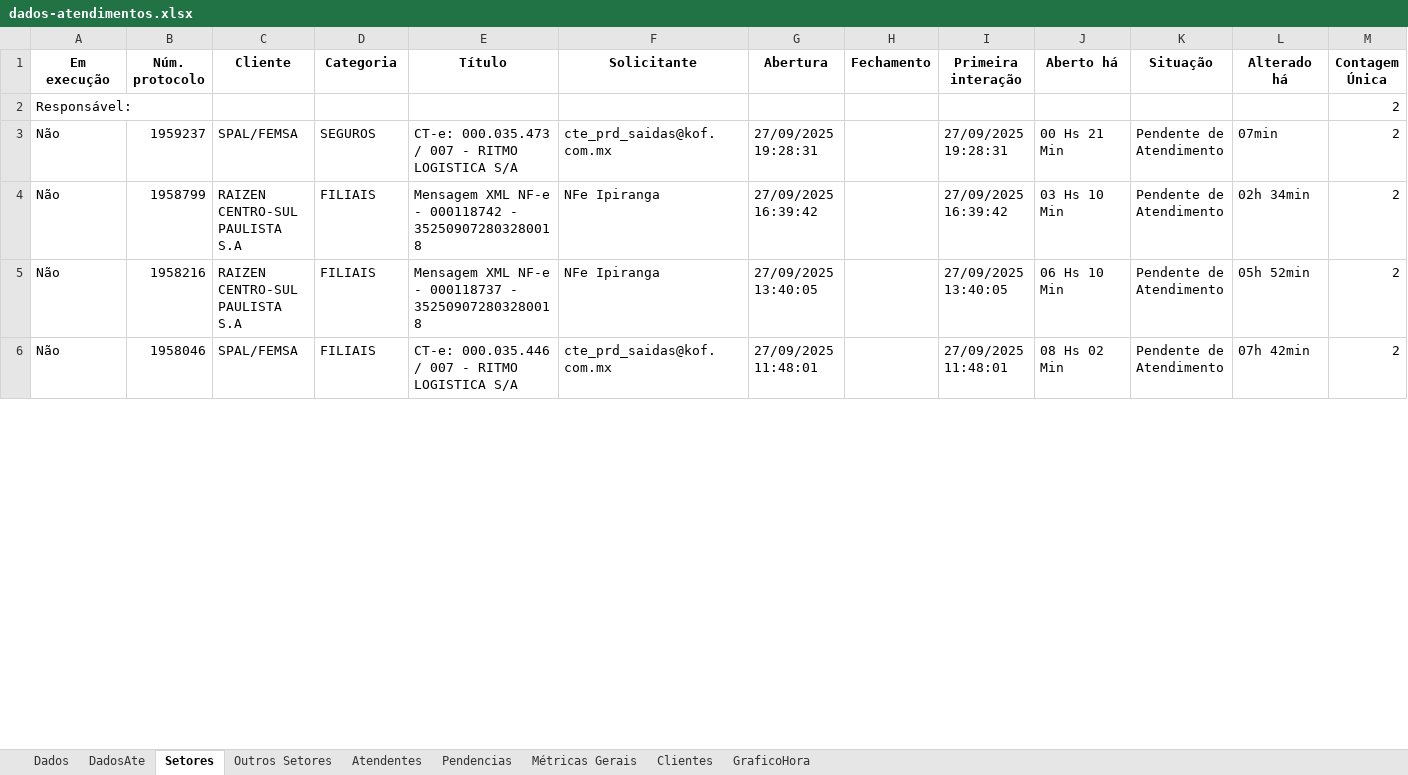
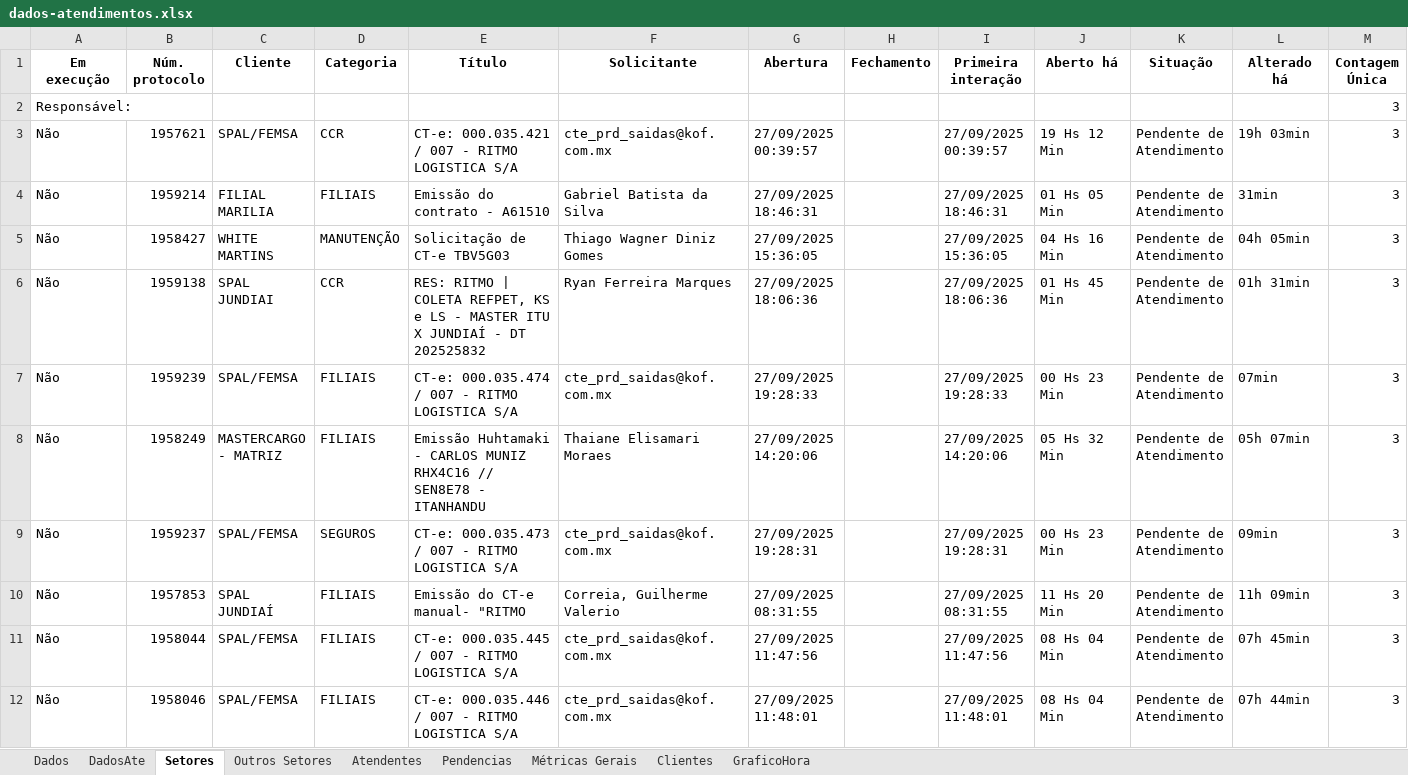
Before and after one commit to GabrielSilvaRit/Excel-painel, an Excel workbook: dados-atendimentos.xlsx, sheet Setores, drawn as a sheet; only a part is shown; values as stored, in another font and other column widths than the file's, no borders; addresses are those after the commit; the diff covers the shown part only; the diff names each change by its address in the sheet, - before the commit and + after, or states it on an @@ line.

```diff
--- a/dados-atendimentos.xlsx (sheet Setores)
+++ b/dados-atendimentos.xlsx (sheet Setores)
-M2 (Contagem Única): 2
+M2 (Contagem Única): 3
+row 3: Não | 1957621 | SPAL/FEMSA | CCR | CT-e: 000.035.421 / 007 - RITMO LOGISTICA S/A | cte_prd_saidas@kof.com.mx | 27/09/2025 00:39:57 |  | 27/09/2025 00:39:57 | 19 Hs 12 Min | Pendente de Atendimento | 19h 03min | 3
+row 4: Não | 1959214 | FILIAL MARILIA | FILIAIS | Emissão do contrato - A61510 | Gabriel Batista da Silva | 27/09/2025 18:46:31 |  | 27/09/2025 18:46:31 | 01 Hs 05 Min | Pendente de Atendimento | 31min | 3
+row 5: Não | 1958427 | WHITE MARTINS | MANUTENÇÃO | Solicitação de CT-e TBV5G03 | Thiago Wagner Diniz Gomes | 27/09/2025 15:36:05 |  | 27/09/2025 15:36:05 | 04 Hs 16 Min | Pendente de Atendimento | 04h 05min | 3
+row 6: Não | 1959138 | SPAL JUNDIAI | CCR | RES: RITMO | COLETA REFPET, KS e LS - MASTER ITU X JUNDIAÍ - DT 202525832 | Ryan Ferreira Marques | 27/09/2025 18:06:36 |  | 27/09/2025 18:06:36 | 01 Hs 45 Min | Pendente de Atendimento | 01h 31min | 3
+row 7: Não | 1959239 | SPAL/FEMSA | FILIAIS | CT-e: 000.035.474 / 007 - RITMO LOGISTICA S/A | cte_prd_saidas@kof.com.mx | 27/09/2025 19:28:33 |  | 27/09/2025 19:28:33 | 00 Hs 23 Min | Pendente de Atendimento | 07min | 3
+row 8: Não | 1958249 | MASTERCARGO - MATRIZ | FILIAIS | Emissão Huhtamaki - CARLOS MUNIZ RHX4C16 // SEN8E78 - ITANHANDU | Thaiane Elisamari Moraes | 27/09/2025 14:20:06 |  | 27/09/2025 14:20:06 | 05 Hs 32 Min | Pendente de Atendimento | 05h 07min | 3
-J9 (Aberto há): 00 Hs 21 Min
+J9 (Aberto há): 00 Hs 23 Min
-L9 (Alterado há): 07min
+L9 (Alterado há): 09min
-M9:M12 (Contagem Única): 2
+M9:M12 (Contagem Única): 3
-B10 (Núm. protocolo): 1958799
+B10 (Núm. protocolo): 1957853
-C10 (Cliente): RAIZEN CENTRO-SUL PAULISTA S.A
+C10 (Cliente): SPAL JUNDIAÍ
-E10 (Título): Mensagem XML NF-e - 000118742 - 352509072803280018
+E10 (Título): Emissão do CT-e manual- "RITMO
-F10 (Solicitante): NFe Ipiranga
+F10 (Solicitante): Correia, Guilherme Valerio
-G10 (Abertura): 27/09/2025 16:39:42
+G10 (Abertura): 27/09/2025 08:31:55
-I10 (Primeira interação): 27/09/2025 16:39:42
+I10 (Primeira interação): 27/09/2025 08:31:55
-J10 (Aberto há): 03 Hs 10 Min
+J10 (Aberto há): 11 Hs 20 Min
-L10 (Alterado há): 02h 34min
+L10 (Alterado há): 11h 09min
-B11 (Núm. protocolo): 1958216
+B11 (Núm. protocolo): 1958044
-C11 (Cliente): RAIZEN CENTRO-SUL PAULISTA S.A
+C11 (Cliente): SPAL/FEMSA
-E11 (Título): Mensagem XML NF-e - 000118737 - 352509072803280018
+E11 (Título): CT-e: 000.035.445 / 007 - RITMO LOGISTICA S/A
-F11 (Solicitante): NFe Ipiranga
+F11 (Solicitante): cte_prd_saidas@kof.com.mx
-G11 (Abertura): 27/09/2025 13:40:05
+G11 (Abertura): 27/09/2025 11:47:56
-I11 (Primeira interação): 27/09/2025 13:40:05
+I11 (Primeira interação): 27/09/2025 11:47:56
-J11 (Aberto há): 06 Hs 10 Min
+J11 (Aberto há): 08 Hs 04 Min
-L11 (Alterado há): 05h 52min
+L11 (Alterado há): 07h 45min
-J12 (Aberto há): 08 Hs 02 Min
+J12 (Aberto há): 08 Hs 04 Min
-L12 (Alterado há): 07h 42min
+L12 (Alterado há): 07h 44min
```
Also changed, not shown: 10 added rows, 12 removed rows and 35 edited cells elsewhere in this sheet, sheet Dados, sheet DadosAte, sheet Métricas Gerais, sheet Atendentes, sheet Clientes, sheet GraficoHora.
